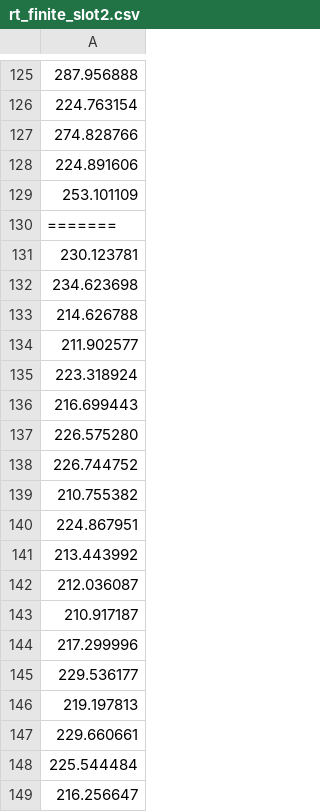
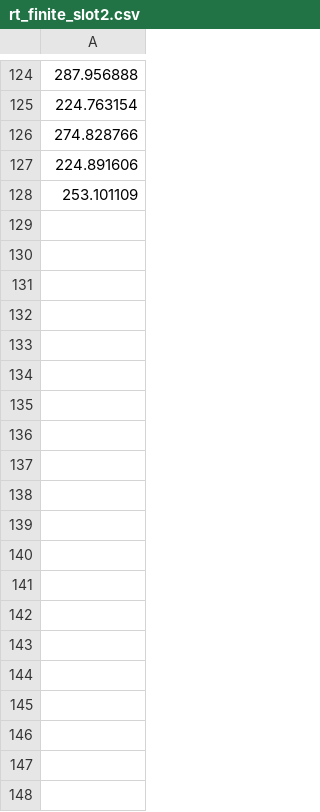
Before and after one commit to michsalvv/PMCSN, a CSV file: rt_finite_slot2.csv, drawn as a sheet; only a part is shown, gaps mark what is left out; the diff covers the shown part only; the diff names each change by its address in the sheet, - before the commit and + after, or states it on an @@ line.

```diff
--- a/rt_finite_slot2.csv
+++ b/rt_finite_slot2.csv
-row 130: =======
-row 131: 230.123781
-row 132: 234.623698
-row 133: 214.626788
-row 134: 211.902577
-row 135: 223.318924
-row 136: 216.699443
-row 137: 226.575280
-row 138: 226.744752
-row 139: 210.755382
-row 140: 224.867951
-row 141: 213.443992
-row 142: 212.036087
-row 143: 210.917187
-row 144: 217.299996
-row 145: 229.536177
-row 146: 219.197813
-row 147: 229.660661
-row 148: 225.544484
-row 149: 216.256647
```
Also changed, not shown: 111 removed rows elsewhere in this file, rt_finite_slot1.csv, rt_infinite_slot_0.csv, 11 other files.
